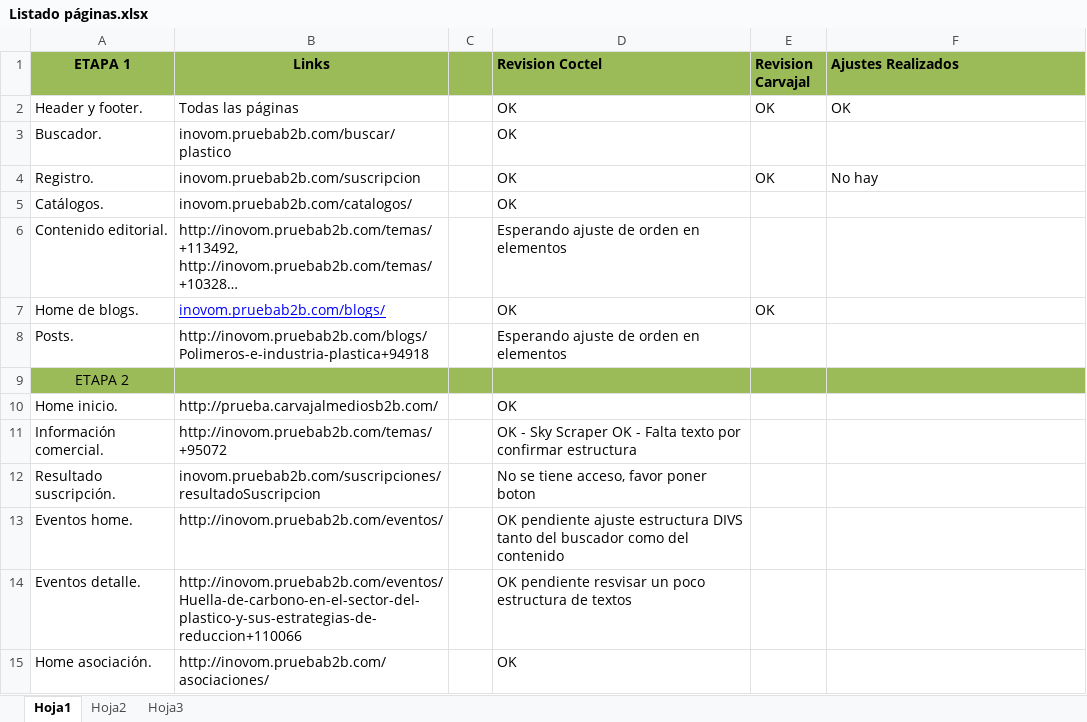
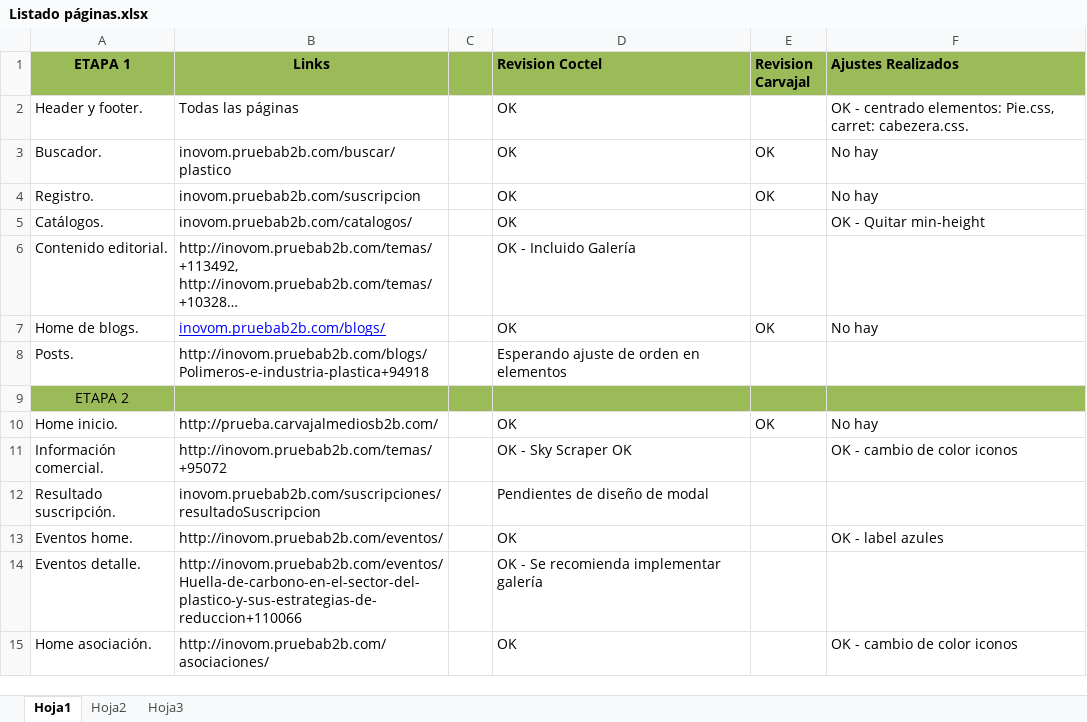
Before and after one commit to levelcode/carva, an Excel workbook: Listado páginas.xlsx, sheet Hoja1, drawn as a sheet; only a part is shown; long unchanged cells end in …; values as stored, in another font and other column widths than the file's, no borders; the diff covers the shown part only; the diff names each change by its address in the sheet, - before the commit and + after, or states it on an @@ line.

Commit message:
Notas excel

```diff
--- a/Listado páginas.xlsx (sheet Hoja1)
+++ b/Listado páginas.xlsx (sheet Hoja1)
-E2 (Revision Carvajal): OK
+E2 (Revision Carvajal): (empty)
-F2 (Ajustes Realizados): OK
+F2 (Ajustes Realizados): OK - centrado elementos: Pie.css, carret: cabezera.css.
-E3 (Revision Carvajal): (empty)
+E3 (Revision Carvajal): OK
-F3 (Ajustes Realizados): (empty)
+F3 (Ajustes Realizados): No hay
-F5 (Ajustes Realizados): (empty)
+F5 (Ajustes Realizados): OK - Quitar min-height
-D6 (Revision Coctel): Esperando ajuste de orden en elementos
+D6 (Revision Coctel): OK - Incluido Galería
-F7 (Ajustes Realizados): (empty)
+F7 (Ajustes Realizados): No hay
-E10 (Revision Carvajal): (empty)
+E10 (Revision Carvajal): OK
-F10 (Ajustes Realizados): (empty)
+F10 (Ajustes Realizados): No hay
-D11 (Revision Coctel): OK - Sky Scraper OK - Falta texto por confirmar estructura
+D11 (Revision Coctel): OK - Sky Scraper OK
-F11 (Ajustes Realizados): (empty)
+F11 (Ajustes Realizados): OK - cambio de color iconos
-D12 (Revision Coctel): No se tiene acceso, favor poner boton
+D12 (Revision Coctel): Pendientes de diseño de modal
-D13 (Revision Coctel): OK pendiente ajuste estructura DIVS tanto del buscador como del contenido
+D13 (Revision Coctel): OK
-F13 (Ajustes Realizados): (empty)
+F13 (Ajustes Realizados): OK - label azules
-D14 (Revision Coctel): OK pendiente resvisar un poco estructura de textos
+D14 (Revision Coctel): OK - Se recomienda implementar galería
-F15 (Ajustes Realizados): (empty)
+F15 (Ajustes Realizados): OK - cambio de color iconos
```
Also changed, not shown: 19 edited cells elsewhere in this sheet.
